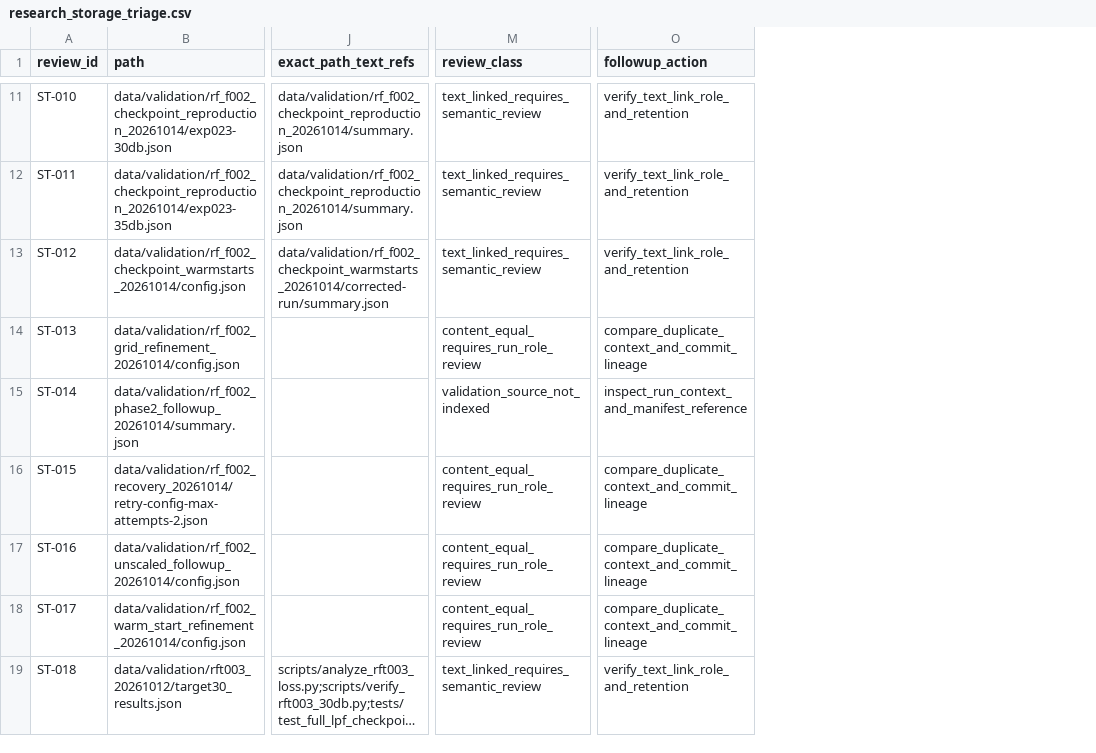
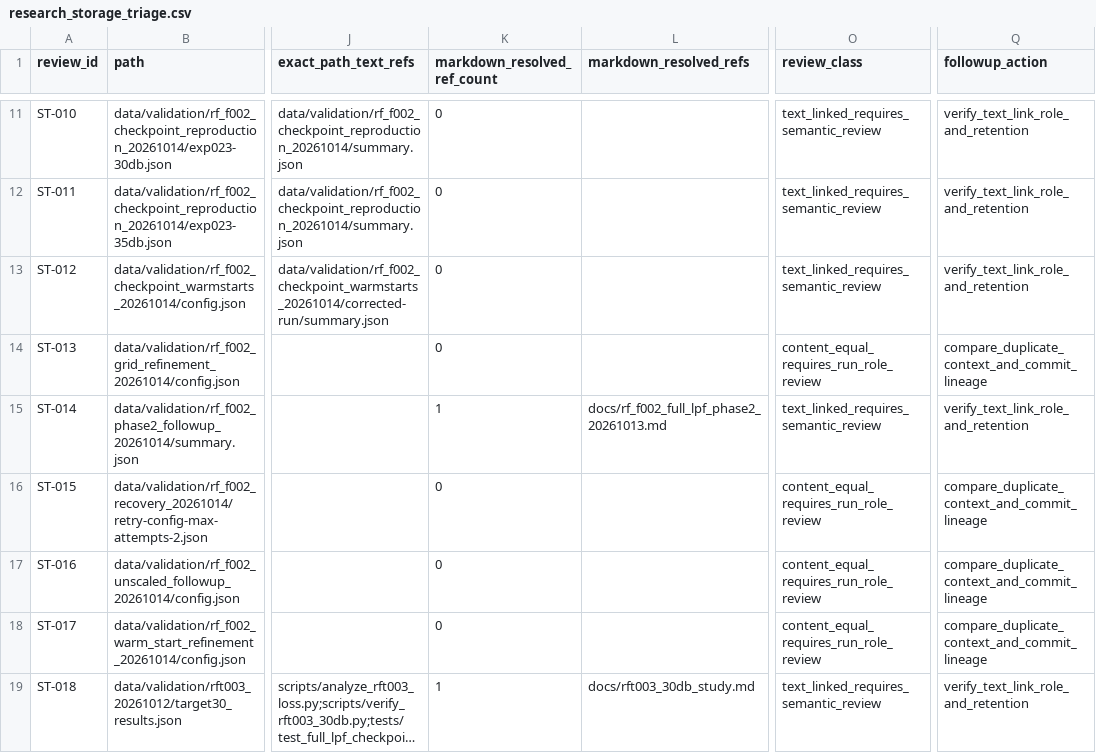
Before and after one commit to MasayaTakagi/reconfigurable-rf-lpf-research, a CSV file: data/research_storage_triage.csv, drawn as a sheet; only a part is shown, gaps mark what is left out; long unchanged cells end in …; addresses are those after the commit; the diff covers the shown part only; the diff names each change by its address in the sheet, - before the commit and + after, or states it on an @@ line.

Commit message:
Resolve and archive Markdown-relative source citations for all 46 evidence records

```diff
--- a/data/research_storage_triage.csv
+++ b/data/research_storage_triage.csv
+column K (markdown_resolved_ref_count), rows 11-19: 0 | 0 | 0 | 0 | 1 | 0 | 0 | 0 | 1
+column L (markdown_resolved_refs), rows 15-19: docs/rf_f002_full_lpf_phase2_20261013.md |  |  |  | docs/rft003_30db_study.md
-O15 (review_class): validation_source_not_indexed
+O15 (review_class): text_linked_requires_semantic_review
-Q15 (followup_action): inspect_run_context_and_manifest_reference
+Q15 (followup_action): verify_text_link_role_and_retention
```
Also changed, not shown: 22 edited cells elsewhere in this file.
